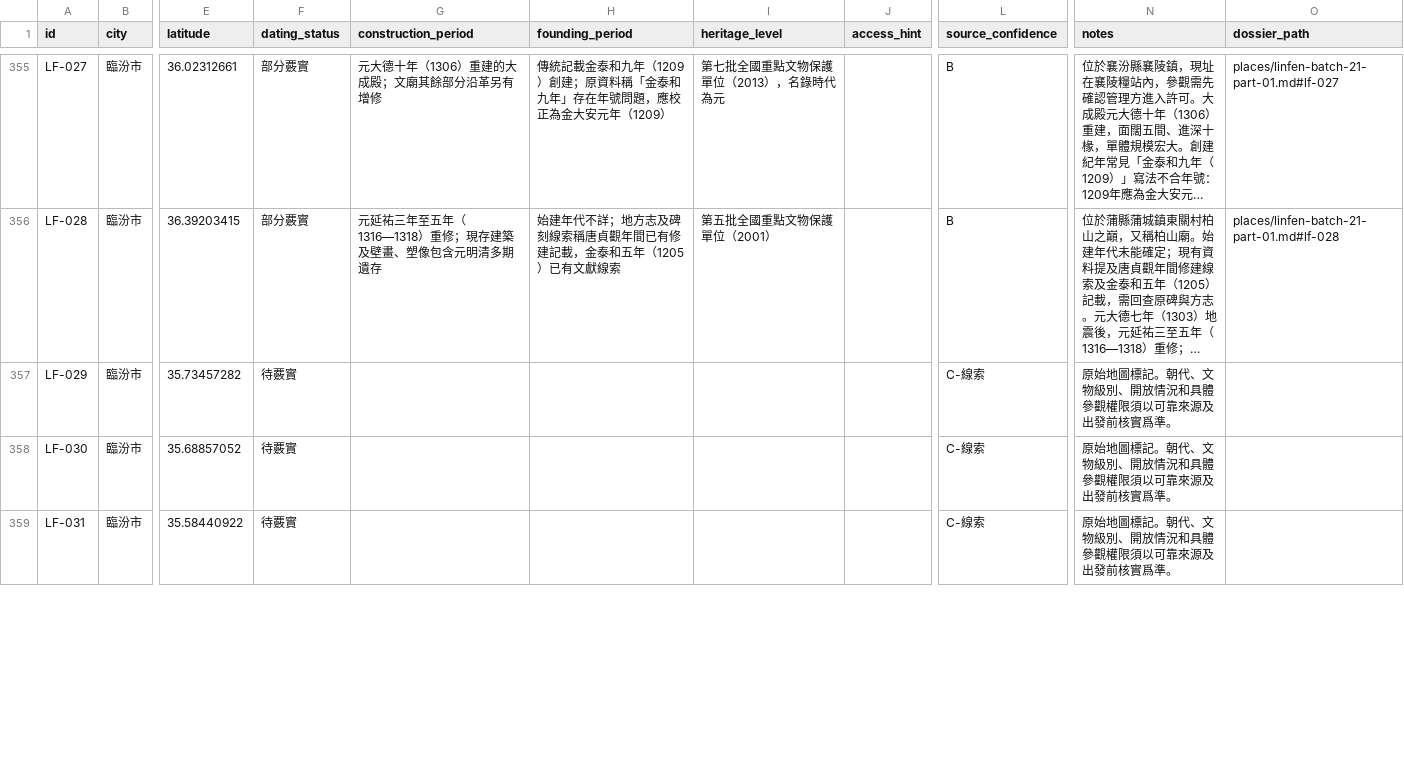
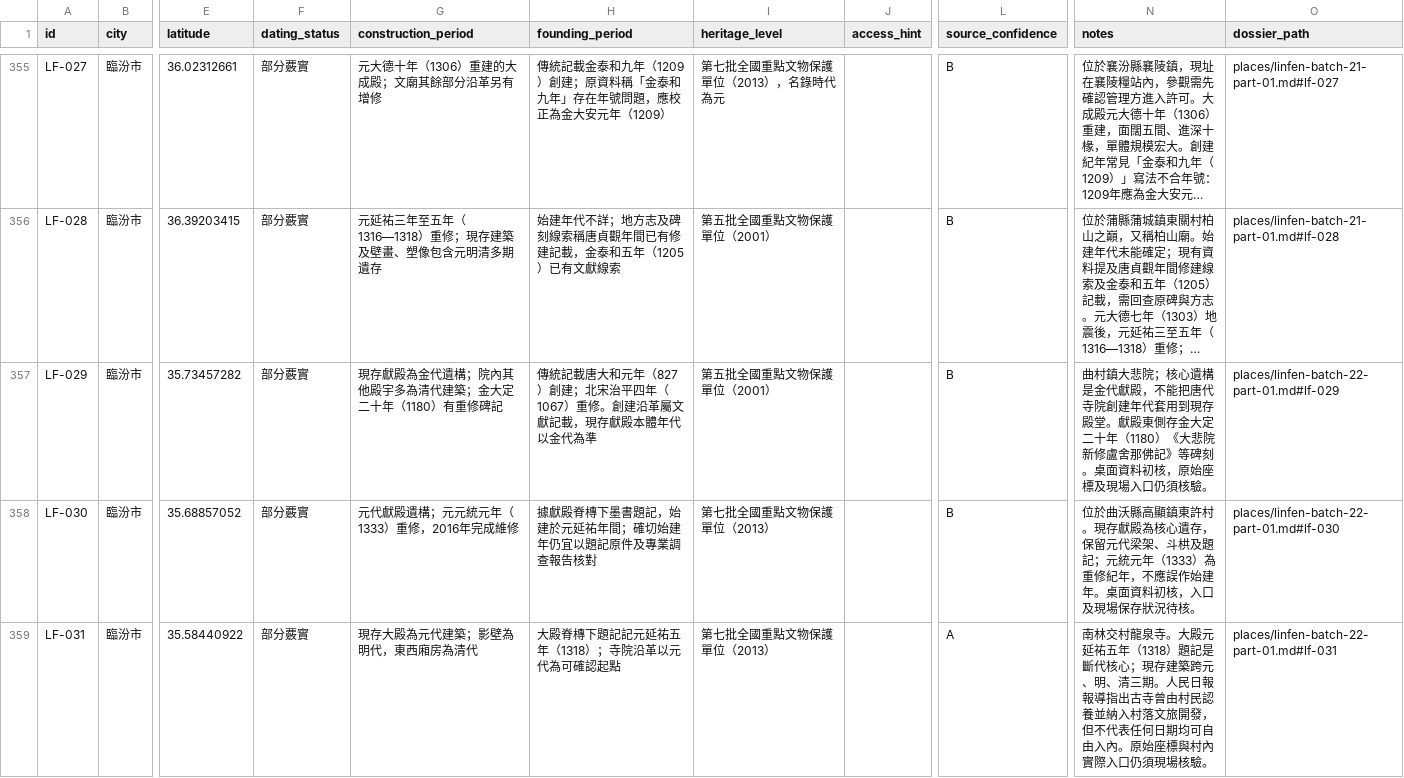
Before and after one commit to Khoohew/Shanxi-Ancient-Architecture, a CSV file: data/sites.csv, drawn as a sheet; only a part is shown, gaps mark what is left out; long unchanged cells end in …; the diff covers the shown part only; the diff names each change by its address in the sheet, - before the commit and + after, or states it on an @@ line.

Commit message:
Add Linfen research batch 22 (LF-029–LF-035) (#39)
* Research Linfen sites LF-029 to LF-035

* Add Linfen batch 22 research dossier

* Update research progress through LF-035

```diff
--- a/data/sites.csv
+++ b/data/sites.csv
-F357:F359 (dating_status): 待覈實
+F357:F359 (dating_status): 部分覈實
-G357 (construction_period): (empty)
+G357 (construction_period): 現存獻殿為金代遺構；院內其他殿宇多為清代建築；金大定二十年（1180）有重修碑記
-H357 (founding_period): (empty)
+H357 (founding_period): 傳統記載唐大和元年（827）創建；北宋治平四年（1067）重修。創建沿革屬文獻記載，現存獻殿本體年代以金代為準
-I357 (heritage_level): (empty)
+I357 (heritage_level): 第五批全國重點文物保護單位（2001）
-L357:L358 (source_confidence): C-線索
+L357:L358 (source_confidence): B
-N357 (notes): 原始地圖標記。朝代、文物級別、開放情況和具體參觀權限須以可靠來源及出發前核實爲準。
+N357 (notes): 曲村鎮大悲院；核心遺構是金代獻殿，不能把唐代寺院創建年代套用到現存殿堂。獻殿東側存金大定二十年（1180）《大悲院新修盧舍那佛記》等碑刻。桌面資料初核，原始座標及現場入口仍須核驗。
-O357 (dossier_path): (empty)
+O357 (dossier_path): places/linfen-batch-22-part-01.md#lf-029
-G358 (construction_period): (empty)
+G358 (construction_period): 元代獻殿遺構；元元統元年（1333）重修，2016年完成維修
-H358 (founding_period): (empty)
+H358 (founding_period): 據獻殿脊槫下墨書題記，始建於元延祐年間；確切始建年仍宜以題記原件及專業調查報告核對
-I358:I359 (heritage_level): (empty)
+I358:I359 (heritage_level): 第七批全國重點文物保護單位（2013）
-N358 (notes): 原始地圖標記。朝代、文物級別、開放情況和具體參觀權限須以可靠來源及出發前核實爲準。
+N358 (notes): 位於曲沃縣高顯鎮東許村。現存獻殿為核心遺存，保留元代梁架、斗栱及題記；元統元年（1333）為重修紀年，不應誤作始建年。桌面資料初核，入口及現場保存狀況待核。
-O358 (dossier_path): (empty)
+O358 (dossier_path): places/linfen-batch-22-part-01.md#lf-030
-G359 (construction_period): (empty)
+G359 (construction_period): 現存大殿為元代建築；影壁為明代，東西廂房為清代
-H359 (founding_period): (empty)
+H359 (founding_period): 大殿脊槫下題記記元延祐五年（1318）；寺院沿革以元代為可確認起點
-L359 (source_confidence): C-線索
+L359 (source_confidence): A
-N359 (notes): 原始地圖標記。朝代、文物級別、開放情況和具體參觀權限須以可靠來源及出發前核實爲準。
+N359 (notes): 南林交村龍泉寺。大殿元延祐五年（1318）題記是斷代核心；現存建築跨元、明、清三期。人民日報報導指出古寺曾由村民認養並納入村落文旅開發，但不代表任何日期均可自由入內。原始座標與村內實際入口仍須現場核驗。
-O359 (dossier_path): (empty)
+O359 (dossier_path): places/linfen-batch-22-part-01.md#lf-031
```
Also changed, not shown: 26 edited cells elsewhere in this file, 2 other files.
